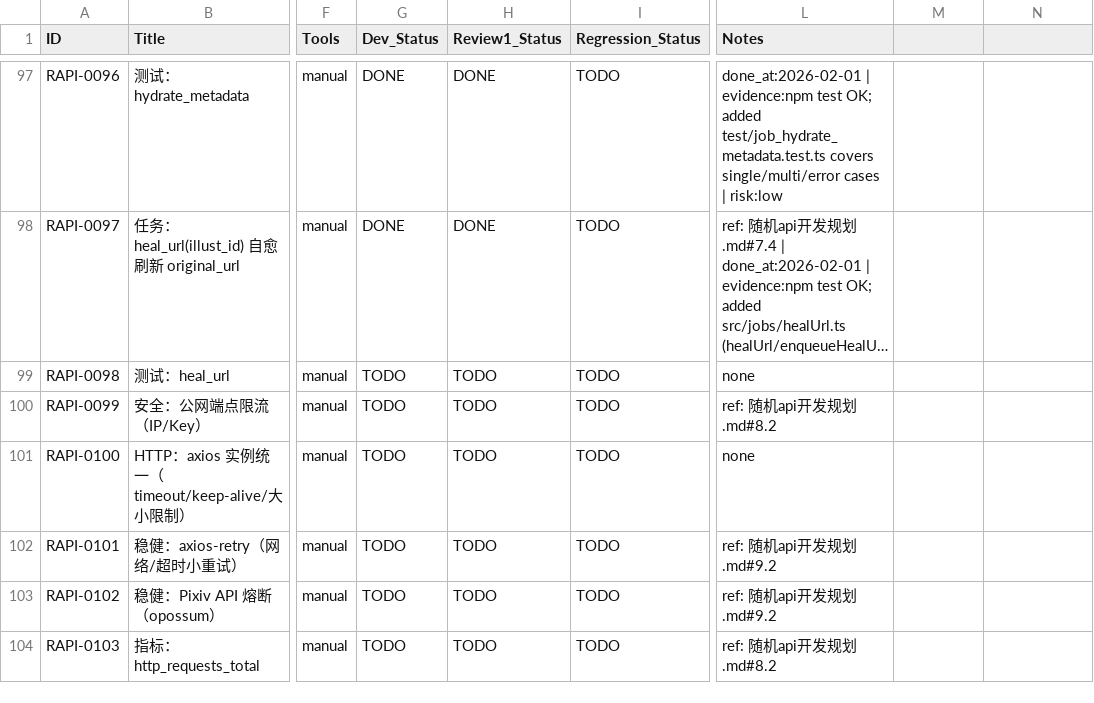
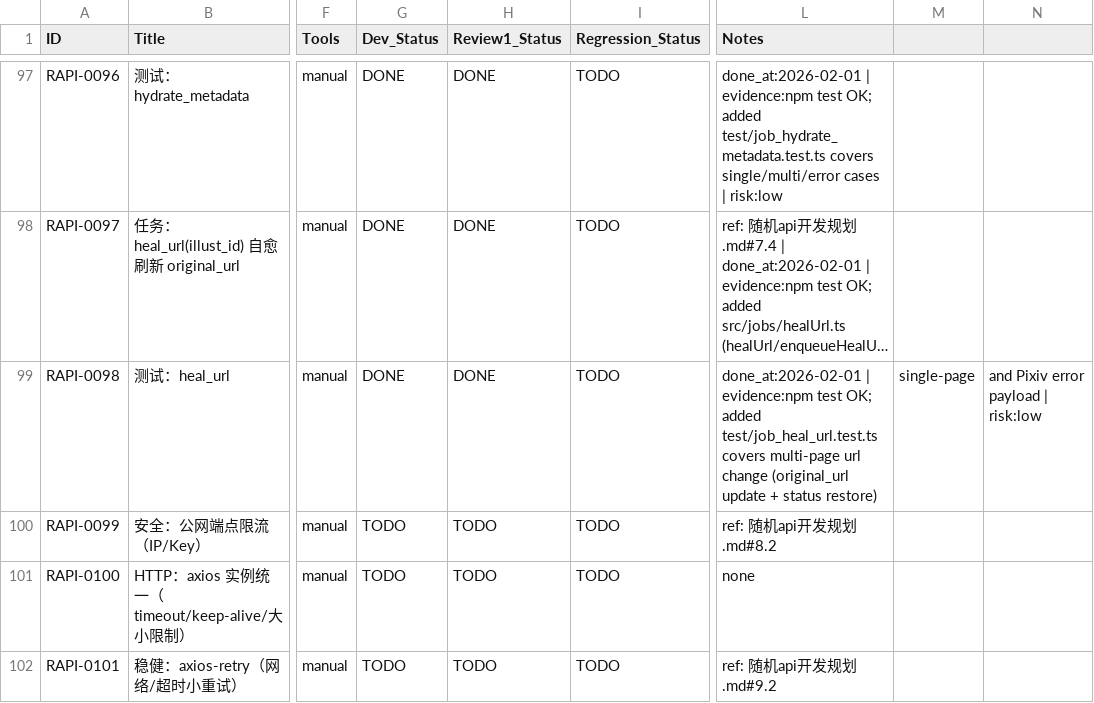
Before and after one commit to inliver233/Random-Pixiv-img-api, a CSV file: issues/2026-01-31_19-36-13-random-anime-image-api.csv, drawn as a sheet; only a part is shown, gaps mark what is left out; the shorter side is filled out with more unchanged rows; long unchanged cells end in …; the diff names each change by its address in the sheet, - before the commit and + after, or states it on an @@ line.

Commit message:
[RAPI-0098] 测试：heal_url

```diff
--- a/issues/2026-01-31_19-36-13-random-anime-image-api.csv
+++ b/issues/2026-01-31_19-36-13-random-anime-image-api.csv
-G99 (Dev_Status): TODO
+G99 (Dev_Status): DONE
-H99 (Review1_Status): TODO
+H99 (Review1_Status): DONE
-L99 (Notes): none
+L99 (Notes): done_at:2026-02-01 | evidence:npm test OK; added test/job_heal_url.test.ts covers multi-page url change (original_url update + status restore)
-M99: (empty)
+M99: single-page
-N99: (empty)
+N99: and Pixiv error payload | risk:low
```
Also changed, not shown: 1 other file.
